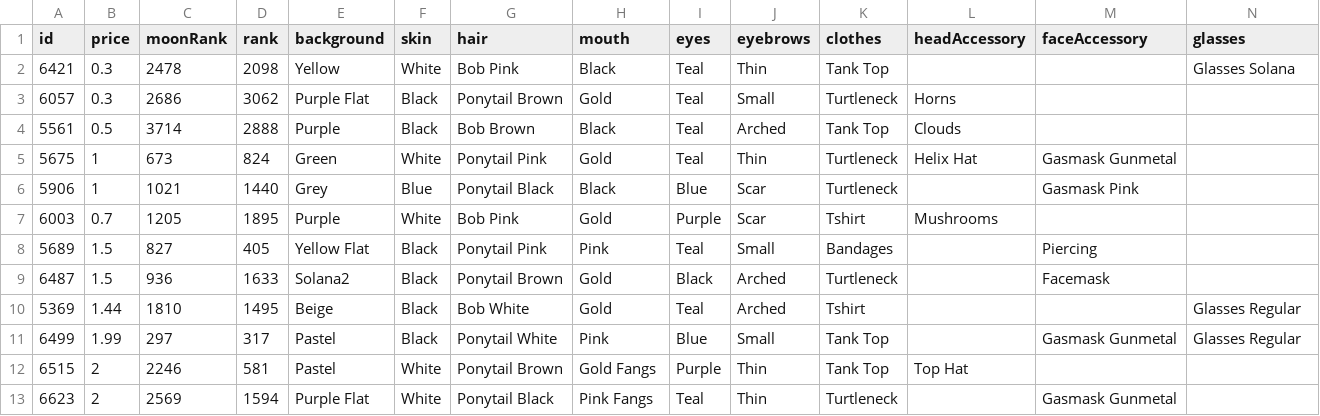
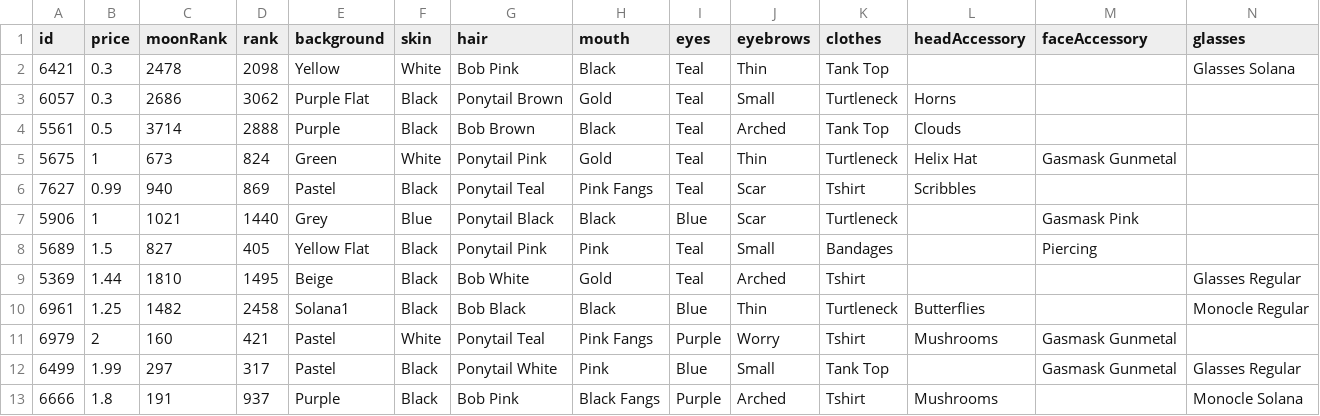
Before and after one commit to braposo/gloom-monitor, a CSV file: gloom-picks-solanart.csv, drawn as a sheet; only a part is shown; removed rows and columns are numbered as before the commit, all else as after; rows hold the shown columns only; the diff names each change by its address in the sheet, - before the commit and + after, or states it on an @@ line.

Commit message:
Flat: latest data (2021-11-23T14:40:02.552Z) {   "date": "2021-11-23T14:40:02.552Z",   "files": [     {       "name": "gloom-data-magiceden.csv",       "deltaBytes": 199,       "source": "https://api-mainnet.magiceden.io/rpc/getListedNFTsByQuery?q=%7B%22%24match%22%3A%7B%22collectionSymbol%22%3A%22gloom_punk_club%22%7D%2C%22%24sort%22%3A%7B%22takerAmount%22%3A1%2C%22createdAt%22%3A-1%7D%7D"     },     {       "name": "gloom-data-solanart.csv",       "deltaBytes": -218,       "source": "https://qzlsklfacc.medianetwork.cloud/nft_for_sale?collection=gloompunk"     },     {       "name": "gloom-picks-solanart.csv",       "deltaBytes": 33,       "source": "https://qzlsklfacc.medianetwork.cloud/nft_for_sale?collection=gloompunk"     }   ] }

```diff
--- a/gloom-picks-solanart.csv
+++ b/gloom-picks-solanart.csv
+row 6: 7627 | 0.99 | 940 | 869 | Pastel | Black | Ponytail Teal | Pink Fangs | Teal | Scar | Tshirt | Scribbles
-row 7: 6003 | 0.7 | 1205 | 1895 | Purple | White | Bob Pink | Gold | Purple | Scar | Tshirt | Mushrooms
-row 9: 6487 | 1.5 | 936 | 1633 | Solana2 | Black | Ponytail Brown | Gold | Black | Arched | Turtleneck |  | Facemask
+row 10: 6961 | 1.25 | 1482 | 2458 | Solana1 | Black | Bob Black | Black | Blue | Thin | Turtleneck | Butterflies |  | Monocle Regular
+row 11: 6979 | 2 | 160 | 421 | Pastel | White | Ponytail Teal | Pink Fangs | Purple | Worry | Tshirt | Mushrooms | Gasmask Gunmetal
-row 12: 6515 | 2 | 2246 | 581 | Pastel | White | Ponytail Brown | Gold Fangs | Purple | Thin | Tank Top | Top Hat
-row 13: 6623 | 2 | 2569 | 1594 | Purple Flat | White | Ponytail Black | Pink Fangs | Teal | Thin | Turtleneck |  | Gasmask Gunmetal
+row 13: 6666 | 1.8 | 191 | 937 | Purple | Black | Bob Pink | Black Fangs | Purple | Arched | Tshirt | Mushrooms |  | Monocle Solana
```
Also changed, not shown: gloom-data-magiceden.csv, gloom-data-solanart.csv.
